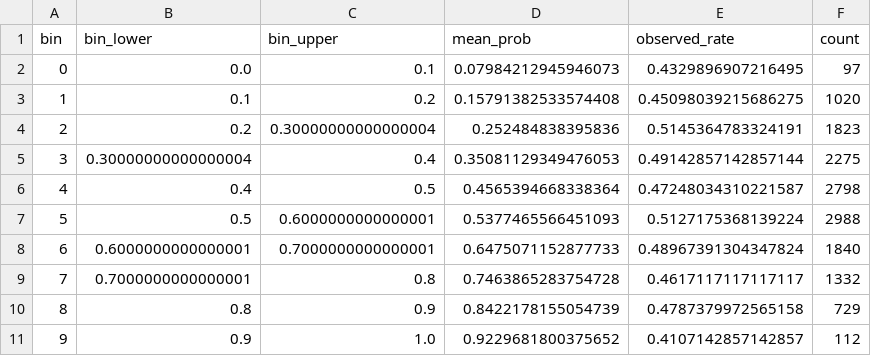
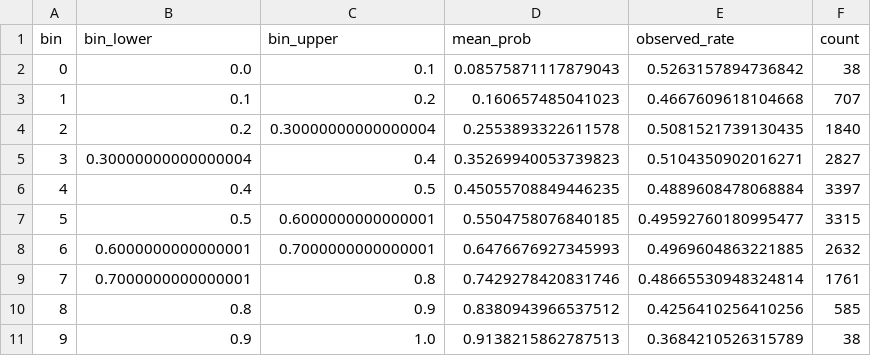
Before and after one commit to Taff1887/short-king-2.0, a CSV file: reports/calibration_gbm_cls.csv, drawn as a sheet.

```diff
--- a/reports/calibration_gbm_cls.csv
+++ b/reports/calibration_gbm_cls.csv
@@ -1,11 +1,11 @@
 bin,bin_lower,bin_upper,mean_prob,observed_rate,count
-0,0.0,0.1,0.07984212945946073,0.4329896907216495,97
-1,0.1,0.2,0.15791382533574408,0.45098039215686275,1020
-2,0.2,0.30000000000000004,0.252484838395836,0.5145364783324191,1823
-3,0.30000000000000004,0.4,0.35081129349476053,0.49142857142857144,2275
-4,0.4,0.5,0.4565394668338364,0.47248034310221587,2798
-5,0.5,0.6000000000000001,0.5377465566451093,0.5127175368139224,2988
-6,0.6000000000000001,0.7000000000000001,0.6475071152877733,0.48967391304347824,1840
-7,0.7000000000000001,0.8,0.7463865283754728,0.4617117117117117,1332
-8,0.8,0.9,0.8422178155054739,0.4787379972565158,729
-9,0.9,1.0,0.9229681800375652,0.4107142857142857,112
+0,0.0,0.1,0.08575871117879043,0.5263157894736842,38
+1,0.1,0.2,0.160657485041023,0.4667609618104668,707
+2,0.2,0.30000000000000004,0.2553893322611578,0.5081521739130435,1840
+3,0.30000000000000004,0.4,0.35269940053739823,0.5104350902016271,2827
+4,0.4,0.5,0.45055708849446235,0.4889608478068884,3397
+5,0.5,0.6000000000000001,0.5504758076840185,0.49592760180995477,3315
+6,0.6000000000000001,0.7000000000000001,0.6476676927345993,0.4969604863221885,2632
+7,0.7000000000000001,0.8,0.7429278420831746,0.48665530948324814,1761
+8,0.8,0.9,0.8380943966537512,0.4256410256410256,585
+9,0.9,1.0,0.9138215862787513,0.3684210526315789,38
```
Also changed, not shown: reports/gain_importance.csv, reports/mean_abs_shap.csv, 12 other files.
